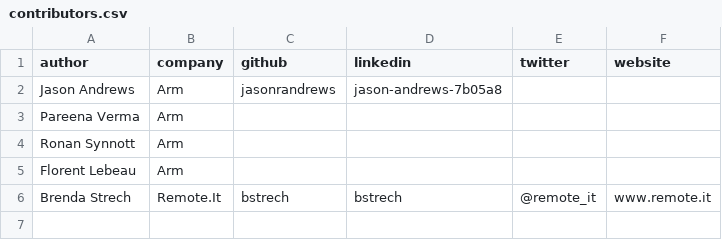
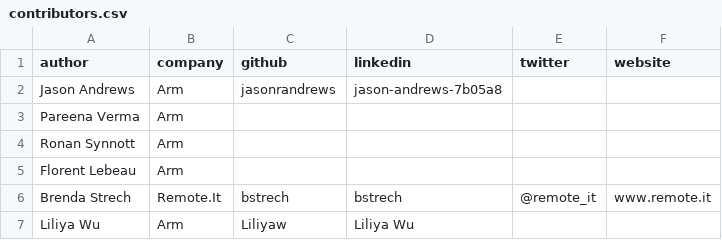
Before and after one commit to ArmDeveloperEcosystem/arm-learning-paths, a CSV file: contributors.csv, drawn as a sheet.

Commit message:
Update author info
Could you please help correct my name in that ash_ppocr dir as well. In that _index file, my name was wrongly changed to Liliya Yu. Actually, it should be Liliya Wu.

```diff
--- a/contributors.csv
+++ b/contributors.csv
@@ -6 +6,2 @@ Florent Lebeau,Arm,,,,
 Brenda Strech,Remote.It,bstrech,bstrech,@remote_it,www.remote.it
+Liliya Wu,Arm,Liliyaw,Liliya Wu,,
```
